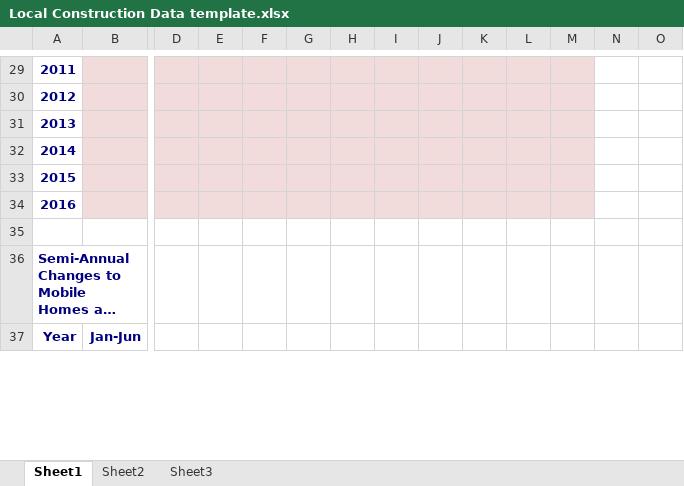
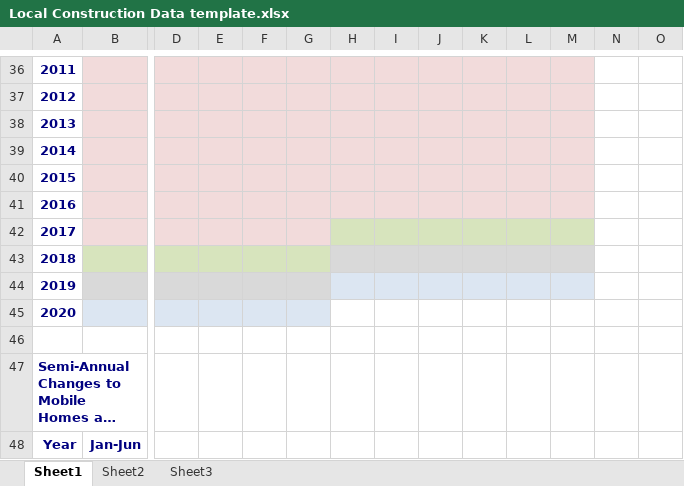
Before and after one commit to ColoradoDemography/rcs_data, an Excel workbook: Local Construction Data template.xlsx, sheet Sheet1, drawn as a sheet; only a part is shown, gaps mark what is left out; long unchanged cells end in …; values as stored, in another font and other column widths than the file's, no borders; rows hold the shown columns only; the diff covers the shown part only; the diff names each change by its address in the sheet, - before the commit and + after, or states it on an @@ line.

```diff
--- a/Local Construction Data template.xlsx (sheet Sheet1)
+++ b/Local Construction Data template.xlsx (sheet Sheet1)
+row 42: 2017
+row 43: 2018
+row 44: 2019
+row 45: 2020
```
Also changed, not shown: 11 added rows, 5 edited cells, cell formats and merged cells elsewhere in this sheet.
